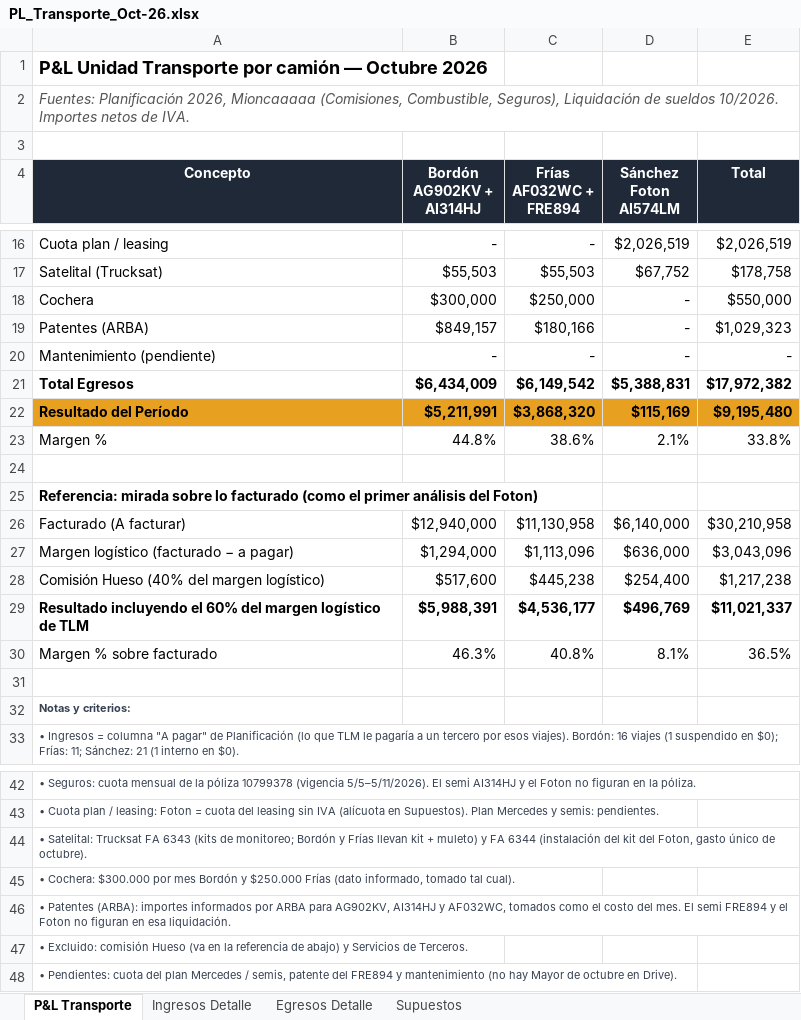
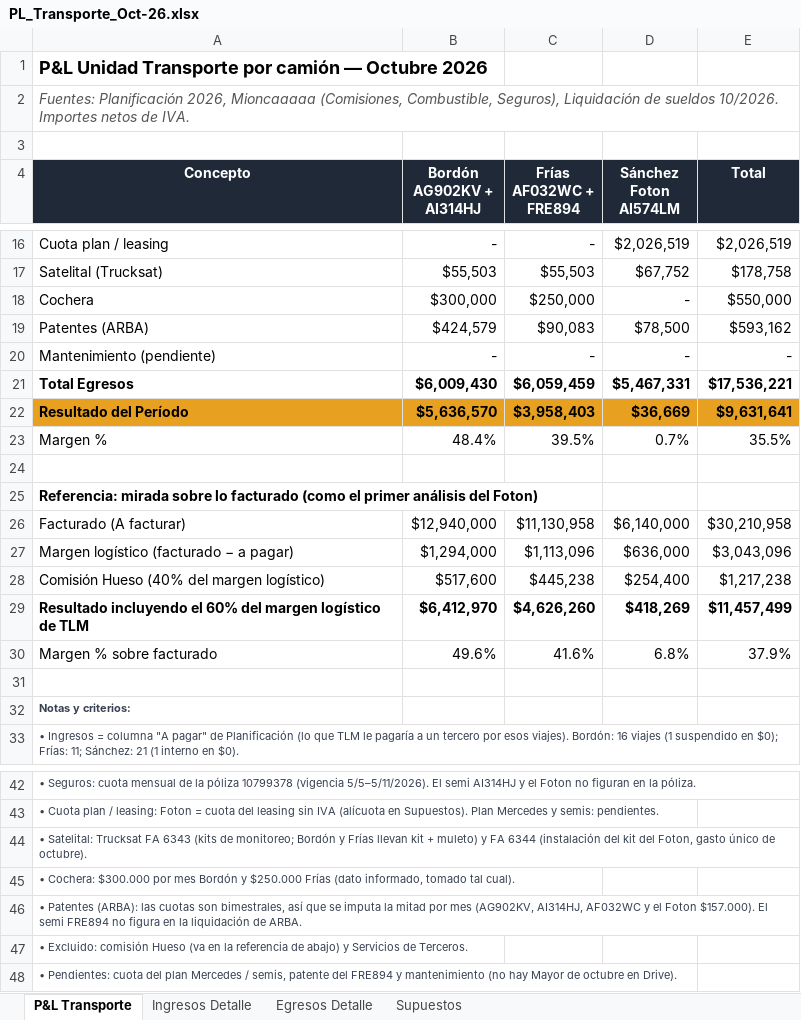
Before and after one commit to bomberomaxi/TLM, an Excel workbook: PL_Transporte_Oct-26.xlsx, sheet P&L Transporte, drawn as a sheet; only a part is shown, gaps mark what is left out; values as stored, in another font and other column widths than the file's, no borders; the diff names each change by its address in the sheet, - before the commit and + after, or states it on an @@ line.

```diff
--- a/PL_Transporte_Oct-26.xlsx (sheet P&L Transporte)
+++ b/PL_Transporte_Oct-26.xlsx (sheet P&L Transporte)
-B19 (Bordón AG902KV + AI314HJ): $849,157
+B19 (Bordón AG902KV + AI314HJ): $424,579
-C19 (Frías AF032WC + FRE894): $180,166
+C19 (Frías AF032WC + FRE894): $90,083
-D19 (Sánchez Foton AI574LM): -
+D19 (Sánchez Foton AI574LM): $78,500
-E19 (Total): $1,029,323
+E19 (Total): $593,162
-B21 (Bordón AG902KV + AI314HJ): $6,434,009
+B21 (Bordón AG902KV + AI314HJ): $6,009,430
-C21 (Frías AF032WC + FRE894): $6,149,542
+C21 (Frías AF032WC + FRE894): $6,059,459
-D21 (Sánchez Foton AI574LM): $5,388,831
+D21 (Sánchez Foton AI574LM): $5,467,331
-E21 (Total): $17,972,382
+E21 (Total): $17,536,221
-B22 (Bordón AG902KV + AI314HJ): $5,211,991
+B22 (Bordón AG902KV + AI314HJ): $5,636,570
-C22 (Frías AF032WC + FRE894): $3,868,320
+C22 (Frías AF032WC + FRE894): $3,958,403
-D22 (Sánchez Foton AI574LM): $115,169
+D22 (Sánchez Foton AI574LM): $36,669
-E22 (Total): $9,195,480
+E22 (Total): $9,631,641
-B23 (Bordón AG902KV + AI314HJ): 44.8%
+B23 (Bordón AG902KV + AI314HJ): 48.4%
-C23 (Frías AF032WC + FRE894): 38.6%
+C23 (Frías AF032WC + FRE894): 39.5%
-D23 (Sánchez Foton AI574LM): 2.1%
+D23 (Sánchez Foton AI574LM): 0.7%
-E23 (Total): 33.8%
+E23 (Total): 35.5%
-B29 (Bordón AG902KV + AI314HJ): $5,988,391
+B29 (Bordón AG902KV + AI314HJ): $6,412,970
-C29 (Frías AF032WC + FRE894): $4,536,177
+C29 (Frías AF032WC + FRE894): $4,626,260
-D29 (Sánchez Foton AI574LM): $496,769
+D29 (Sánchez Foton AI574LM): $418,269
-E29 (Total): $11,021,337
+E29 (Total): $11,457,499
-B30 (Bordón AG902KV + AI314HJ): 46.3%
+B30 (Bordón AG902KV + AI314HJ): 49.6%
-C30 (Frías AF032WC + FRE894): 40.8%
+C30 (Frías AF032WC + FRE894): 41.6%
-D30 (Sánchez Foton AI574LM): 8.1%
+D30 (Sánchez Foton AI574LM): 6.8%
-E30 (Total): 36.5%
+E30 (Total): 37.9%
-A46 (Concepto): …Patentes (ARBA): importes informados por ARBA para AG902KV, AI314HJ y AF032WC, tomados como el costo del mes. El semi FRE894 y el Foton no figuran en esa liquidación.
+A46 (Concepto): …Patentes (ARBA): las cuotas son bimestrales, así que se imputa la mitad por mes (AG902KV, AI314HJ, AF032WC y el Foton $157.000). El semi FRE894 no figura en la liquidación de ARBA.
```
Also changed, not shown: sheet Egresos Detalle, formulas that keep their value, Business_Case_Foton.xlsx.
